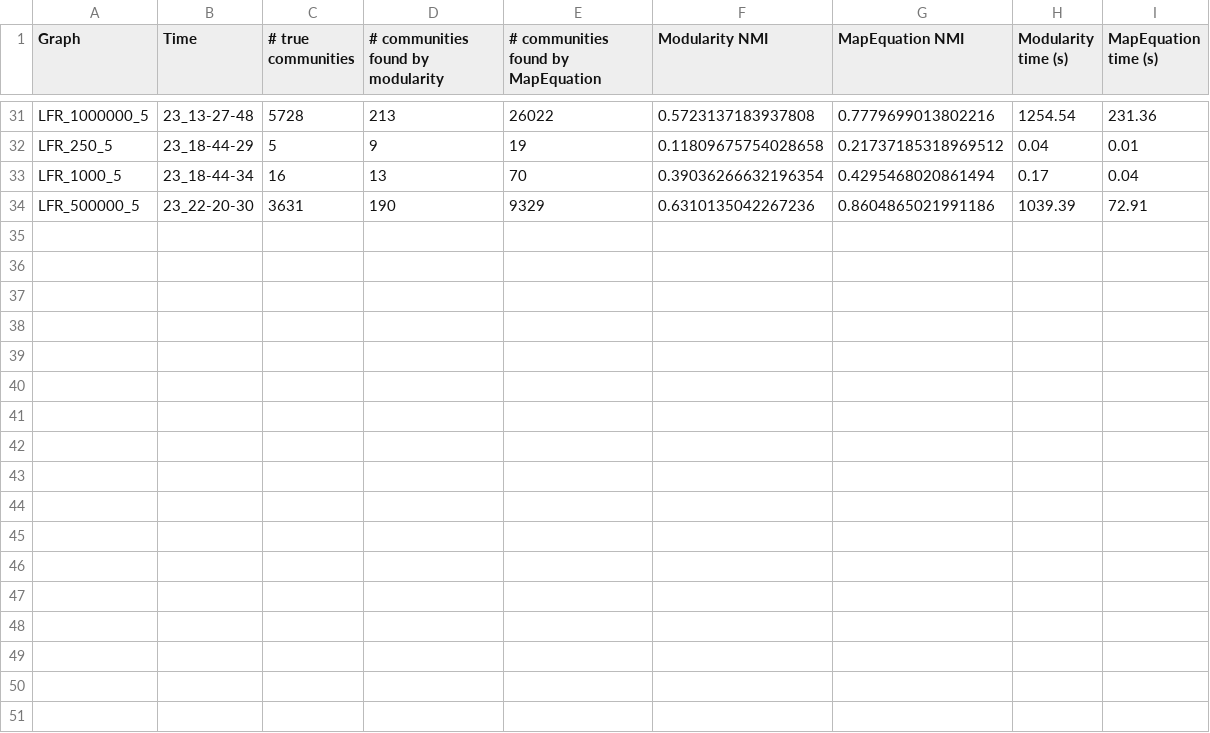
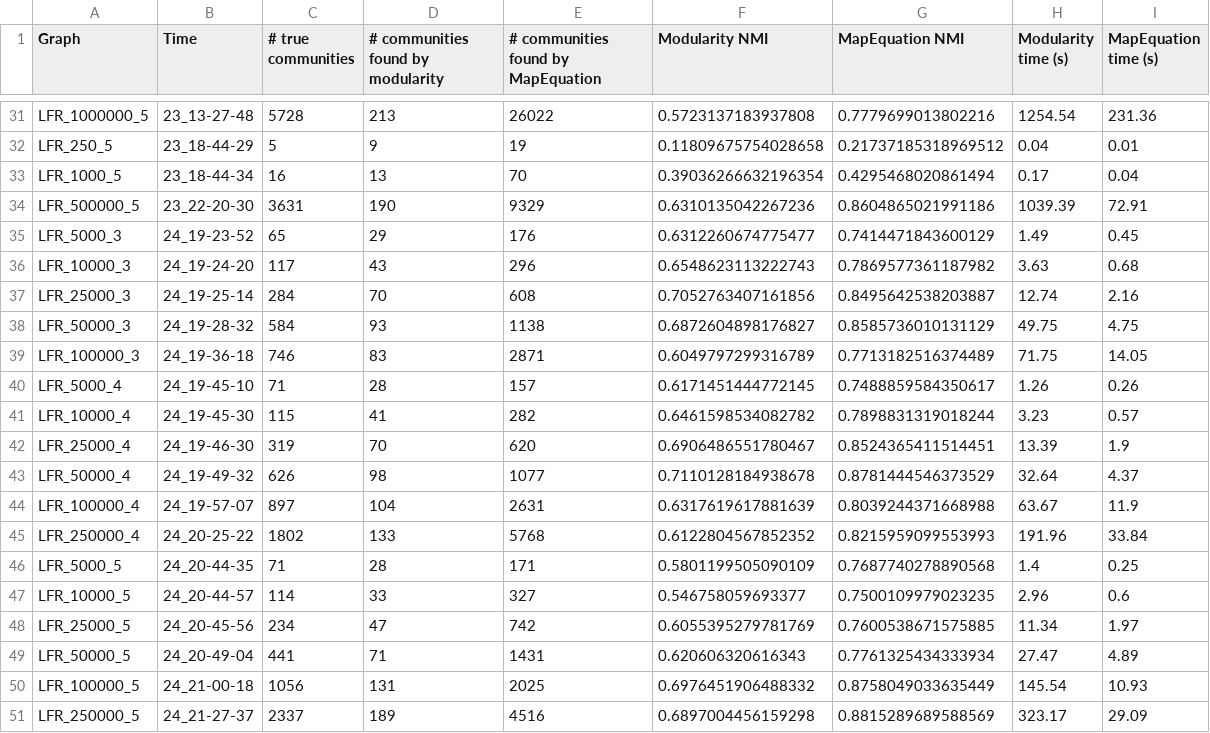
Before and after one commit to Aed3r/NSTermPaper, a CSV file: Results/dense_interconnected.csv, drawn as a sheet; only a part is shown, gaps mark what is left out; the diff names each change by its address in the sheet, - before the commit and + after, or states it on an @@ line.

```diff
--- a/Results/dense_interconnected.csv
+++ b/Results/dense_interconnected.csv
+row 35: LFR_5000_3 | 24_19-23-52 | 65 | 29 | 176 | 0.6312260674775477 | 0.7414471843600129 | 1.49 | 0.45
+row 36: LFR_10000_3 | 24_19-24-20 | 117 | 43 | 296 | 0.6548623113222743 | 0.7869577361187982 | 3.63 | 0.68
+row 37: LFR_25000_3 | 24_19-25-14 | 284 | 70 | 608 | 0.7052763407161856 | 0.8495642538203887 | 12.74 | 2.16
+row 38: LFR_50000_3 | 24_19-28-32 | 584 | 93 | 1138 | 0.6872604898176827 | 0.8585736010131129 | 49.75 | 4.75
+row 39: LFR_100000_3 | 24_19-36-18 | 746 | 83 | 2871 | 0.6049797299316789 | 0.7713182516374489 | 71.75 | 14.05
+row 40: LFR_5000_4 | 24_19-45-10 | 71 | 28 | 157 | 0.6171451444772145 | 0.7488859584350617 | 1.26 | 0.26
+row 41: LFR_10000_4 | 24_19-45-30 | 115 | 41 | 282 | 0.6461598534082782 | 0.7898831319018244 | 3.23 | 0.57
+row 42: LFR_25000_4 | 24_19-46-30 | 319 | 70 | 620 | 0.6906486551780467 | 0.8524365411514451 | 13.39 | 1.9
+row 43: LFR_50000_4 | 24_19-49-32 | 626 | 98 | 1077 | 0.7110128184938678 | 0.8781444546373529 | 32.64 | 4.37
+row 44: LFR_100000_4 | 24_19-57-07 | 897 | 104 | 2631 | 0.6317619617881639 | 0.8039244371668988 | 63.67 | 11.9
+row 45: LFR_250000_4 | 24_20-25-22 | 1802 | 133 | 5768 | 0.6122804567852352 | 0.8215959099553993 | 191.96 | 33.84
+row 46: LFR_5000_5 | 24_20-44-35 | 71 | 28 | 171 | 0.5801199505090109 | 0.7687740278890568 | 1.4 | 0.25
+row 47: LFR_10000_5 | 24_20-44-57 | 114 | 33 | 327 | 0.546758059693377 | 0.7500109979023235 | 2.96 | 0.6
+row 48: LFR_25000_5 | 24_20-45-56 | 234 | 47 | 742 | 0.6055395279781769 | 0.7600538671575885 | 11.34 | 1.97
+row 49: LFR_50000_5 | 24_20-49-04 | 441 | 71 | 1431 | 0.620606320616343 | 0.7761325434333934 | 27.47 | 4.89
+row 50: LFR_100000_5 | 24_21-00-18 | 1056 | 131 | 2025 | 0.6976451906488332 | 0.8758049033635449 | 145.54 | 10.93
+row 51: LFR_250000_5 | 24_21-27-37 | 2337 | 189 | 4516 | 0.6897004456159298 | 0.8815289689588569 | 323.17 | 29.09
```
Also changed, not shown: Results/dense_disconnected.csv, Results/dense_varying.csv, 21 other files.
